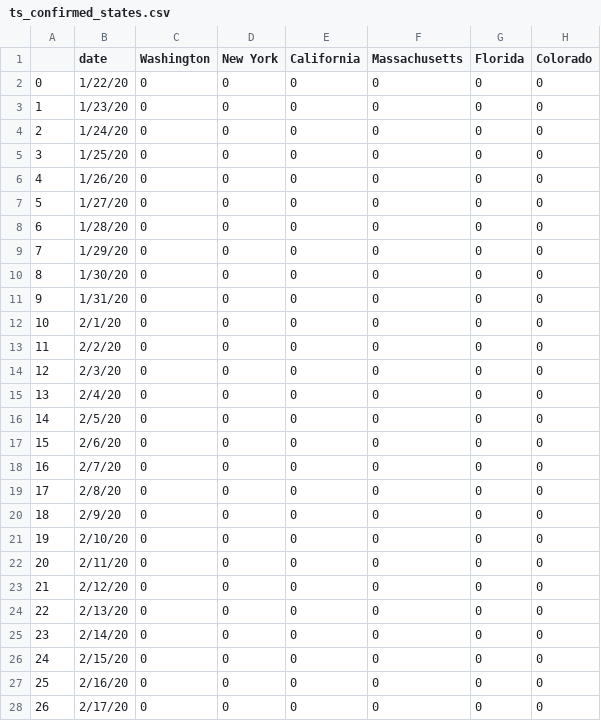
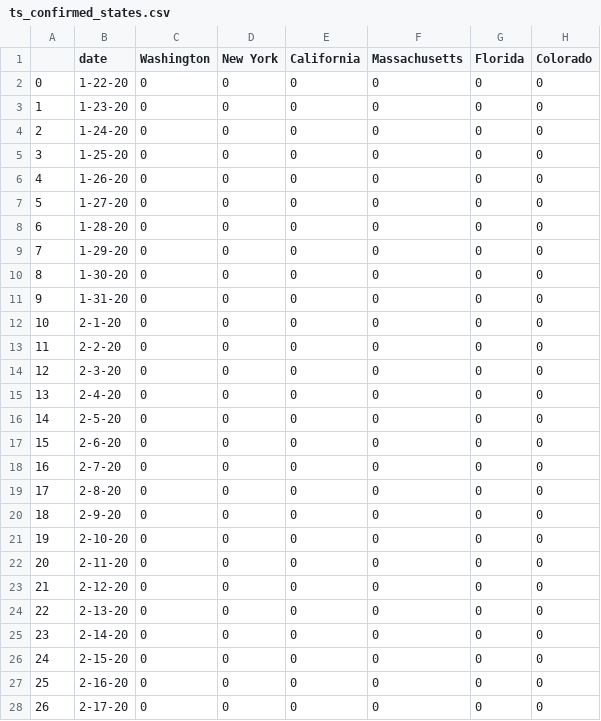
Before and after one commit to sarahyurick/datasets, a CSV file: ts_confirmed_states.csv, drawn as a sheet; only a part is shown; the diff covers the shown part only; the diff names each change by its address in the sheet, - before the commit and + after, or states it on an @@ line.

Commit message:
Update ts_confirmed_states.csv

```diff
--- a/ts_confirmed_states.csv
+++ b/ts_confirmed_states.csv
-B2 (date): 1/22/20
+B2 (date): 1-22-20
-B3 (date): 1/23/20
+B3 (date): 1-23-20
-B4 (date): 1/24/20
+B4 (date): 1-24-20
-B5 (date): 1/25/20
+B5 (date): 1-25-20
-B6 (date): 1/26/20
+B6 (date): 1-26-20
-B7 (date): 1/27/20
+B7 (date): 1-27-20
-B8 (date): 1/28/20
+B8 (date): 1-28-20
-B9 (date): 1/29/20
+B9 (date): 1-29-20
-B10 (date): 1/30/20
+B10 (date): 1-30-20
-B11 (date): 1/31/20
+B11 (date): 1-31-20
-B12 (date): 2/1/20
+B12 (date): 2-1-20
-B13 (date): 2/2/20
+B13 (date): 2-2-20
-B14 (date): 2/3/20
+B14 (date): 2-3-20
-B15 (date): 2/4/20
+B15 (date): 2-4-20
-B16 (date): 2/5/20
+B16 (date): 2-5-20
-B17 (date): 2/6/20
+B17 (date): 2-6-20
-B18 (date): 2/7/20
+B18 (date): 2-7-20
-B19 (date): 2/8/20
+B19 (date): 2-8-20
-B20 (date): 2/9/20
+B20 (date): 2-9-20
-B21 (date): 2/10/20
+B21 (date): 2-10-20
-B22 (date): 2/11/20
+B22 (date): 2-11-20
-B23 (date): 2/12/20
+B23 (date): 2-12-20
-B24 (date): 2/13/20
+B24 (date): 2-13-20
-B25 (date): 2/14/20
+B25 (date): 2-14-20
-B26 (date): 2/15/20
+B26 (date): 2-15-20
-B27 (date): 2/16/20
+B27 (date): 2-16-20
-B28 (date): 2/17/20
+B28 (date): 2-17-20
```
Also changed, not shown: 25 edited cells elsewhere in this file.
